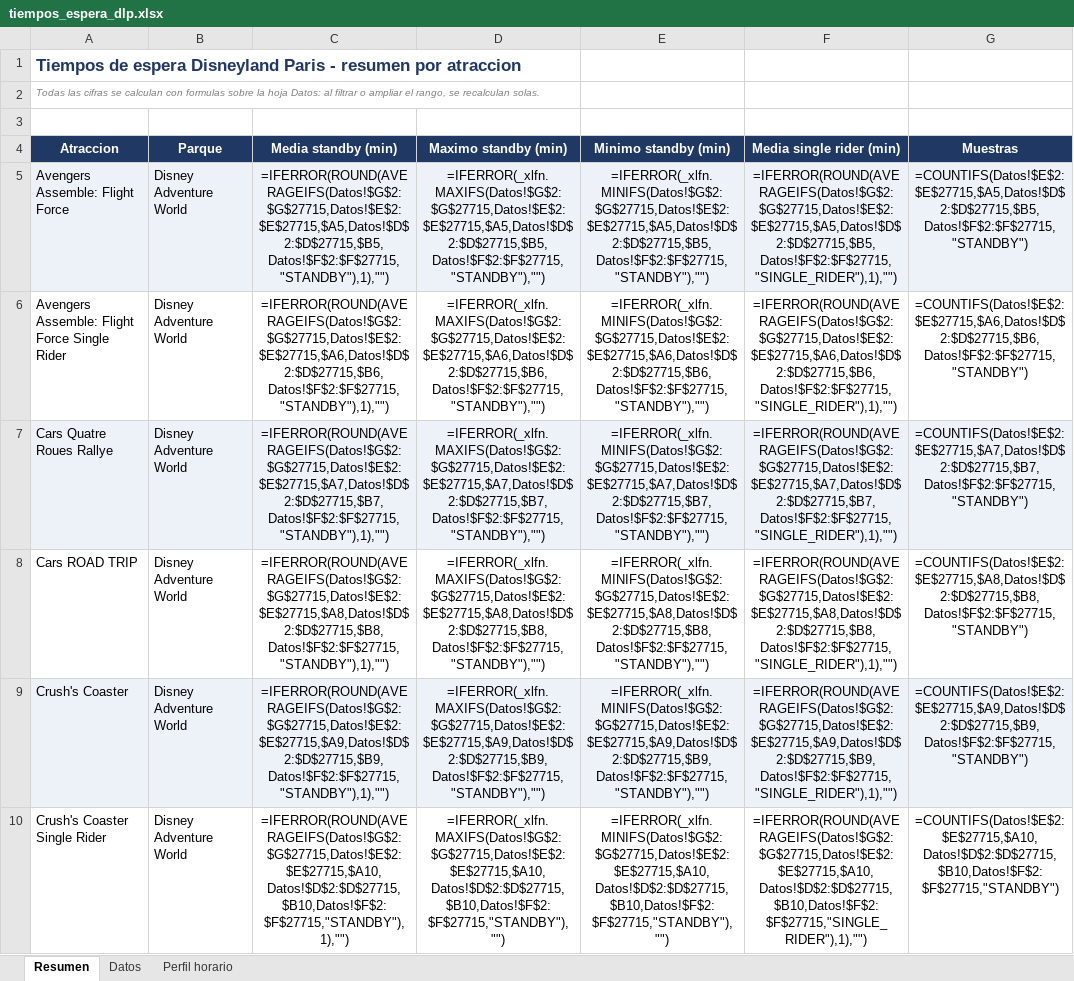
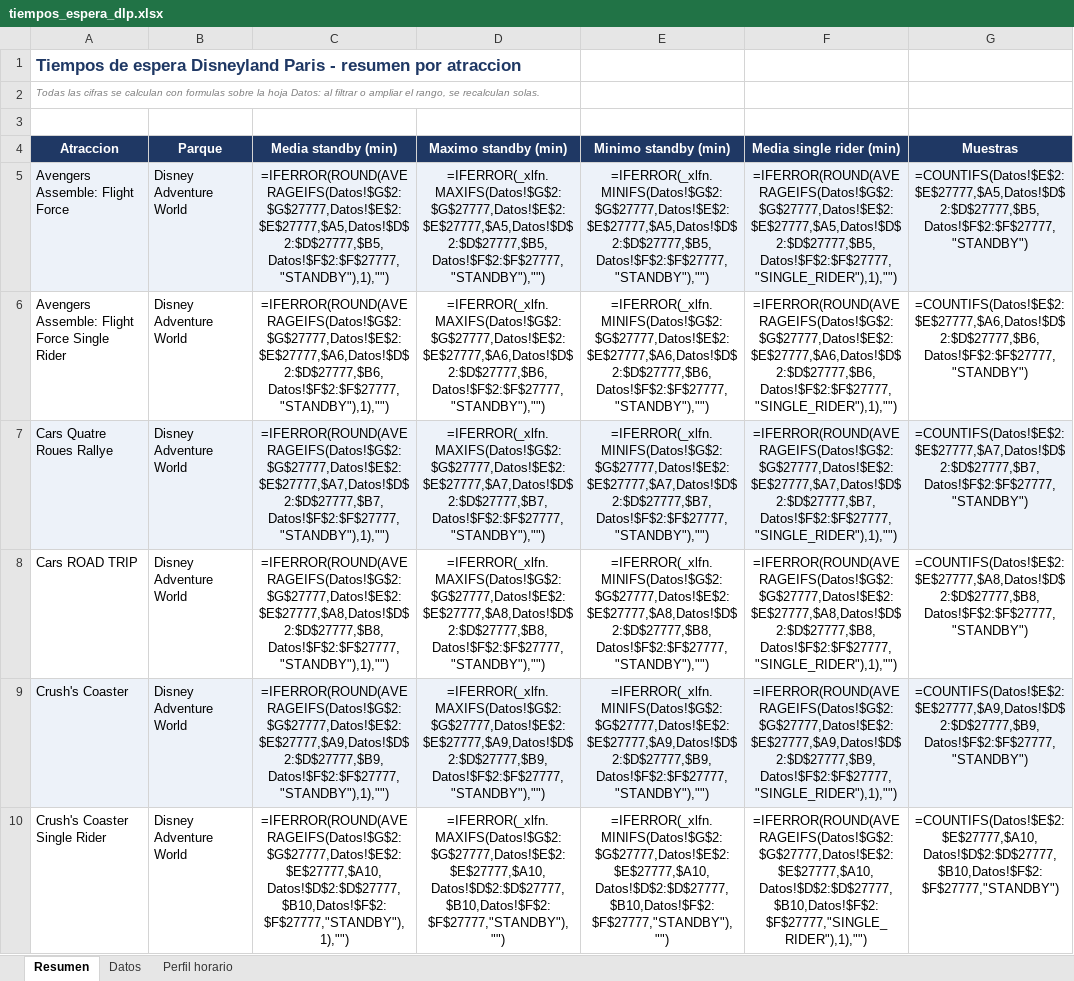
Before and after one commit to artsalamanca1-collab/dlp-tiempos-espera, an Excel workbook: tiempos_espera_dlp.xlsx, sheet Resumen, drawn as a sheet; only a part is shown; values as stored, in another font and other column widths than the file's, no borders; formulas without a stored value are shown as written; the diff covers the shown part only; the diff names each change by its address in the sheet, - before the commit and + after, or states it on an @@ line.

Commit message:
datos: 2026-08-05 21:46 UTC

```diff
--- a/tiempos_espera_dlp.xlsx (sheet Resumen)
+++ b/tiempos_espera_dlp.xlsx (sheet Resumen)
-C5 (Media standby (min)): =IFERROR(ROUND(AVERAGEIFS(Datos!$G$2:$G$27715,Datos!$E$2:$E$27715,$A5,Datos!$D$2:$D$27715,$B5,Datos!$F$2:$F$27715,"STANDBY"),1),"")
+C5 (Media standby (min)): =IFERROR(ROUND(AVERAGEIFS(Datos!$G$2:$G$27777,Datos!$E$2:$E$27777,$A5,Datos!$D$2:$D$27777,$B5,Datos!$F$2:$F$27777,"STANDBY"),1),"")
-D5 (Maximo standby (min)): =IFERROR(_xlfn.MAXIFS(Datos!$G$2:$G$27715,Datos!$E$2:$E$27715,$A5,Datos!$D$2:$D$27715,$B5,Datos!$F$2:$F$27715,"STANDBY"),"")
+D5 (Maximo standby (min)): =IFERROR(_xlfn.MAXIFS(Datos!$G$2:$G$27777,Datos!$E$2:$E$27777,$A5,Datos!$D$2:$D$27777,$B5,Datos!$F$2:$F$27777,"STANDBY"),"")
-E5 (Minimo standby (min)): =IFERROR(_xlfn.MINIFS(Datos!$G$2:$G$27715,Datos!$E$2:$E$27715,$A5,Datos!$D$2:$D$27715,$B5,Datos!$F$2:$F$27715,"STANDBY"),"")
+E5 (Minimo standby (min)): =IFERROR(_xlfn.MINIFS(Datos!$G$2:$G$27777,Datos!$E$2:$E$27777,$A5,Datos!$D$2:$D$27777,$B5,Datos!$F$2:$F$27777,"STANDBY"),"")
-F5 (Media single rider (min)): =IFERROR(ROUND(AVERAGEIFS(Datos!$G$2:$G$27715,Datos!$E$2:$E$27715,$A5,Datos!$D$2:$D$27715,$B5,Datos!$F$2:$F$27715,"SINGLE_RIDER"),1),"")
+F5 (Media single rider (min)): =IFERROR(ROUND(AVERAGEIFS(Datos!$G$2:$G$27777,Datos!$E$2:$E$27777,$A5,Datos!$D$2:$D$27777,$B5,Datos!$F$2:$F$27777,"SINGLE_RIDER"),1),"")
-G5 (Muestras): =COUNTIFS(Datos!$E$2:$E$27715,$A5,Datos!$D$2:$D$27715,$B5,Datos!$F$2:$F$27715,"STANDBY")
+G5 (Muestras): =COUNTIFS(Datos!$E$2:$E$27777,$A5,Datos!$D$2:$D$27777,$B5,Datos!$F$2:$F$27777,"STANDBY")
-C6 (Media standby (min)): =IFERROR(ROUND(AVERAGEIFS(Datos!$G$2:$G$27715,Datos!$E$2:$E$27715,$A6,Datos!$D$2:$D$27715,$B6,Datos!$F$2:$F$27715,"STANDBY"),1),"")
+C6 (Media standby (min)): =IFERROR(ROUND(AVERAGEIFS(Datos!$G$2:$G$27777,Datos!$E$2:$E$27777,$A6,Datos!$D$2:$D$27777,$B6,Datos!$F$2:$F$27777,"STANDBY"),1),"")
-D6 (Maximo standby (min)): =IFERROR(_xlfn.MAXIFS(Datos!$G$2:$G$27715,Datos!$E$2:$E$27715,$A6,Datos!$D$2:$D$27715,$B6,Datos!$F$2:$F$27715,"STANDBY"),"")
+D6 (Maximo standby (min)): =IFERROR(_xlfn.MAXIFS(Datos!$G$2:$G$27777,Datos!$E$2:$E$27777,$A6,Datos!$D$2:$D$27777,$B6,Datos!$F$2:$F$27777,"STANDBY"),"")
-E6 (Minimo standby (min)): =IFERROR(_xlfn.MINIFS(Datos!$G$2:$G$27715,Datos!$E$2:$E$27715,$A6,Datos!$D$2:$D$27715,$B6,Datos!$F$2:$F$27715,"STANDBY"),"")
+E6 (Minimo standby (min)): =IFERROR(_xlfn.MINIFS(Datos!$G$2:$G$27777,Datos!$E$2:$E$27777,$A6,Datos!$D$2:$D$27777,$B6,Datos!$F$2:$F$27777,"STANDBY"),"")
-F6 (Media single rider (min)): =IFERROR(ROUND(AVERAGEIFS(Datos!$G$2:$G$27715,Datos!$E$2:$E$27715,$A6,Datos!$D$2:$D$27715,$B6,Datos!$F$2:$F$27715,"SINGLE_RIDER"),1),"")
+F6 (Media single rider (min)): =IFERROR(ROUND(AVERAGEIFS(Datos!$G$2:$G$27777,Datos!$E$2:$E$27777,$A6,Datos!$D$2:$D$27777,$B6,Datos!$F$2:$F$27777,"SINGLE_RIDER"),1),"")
-G6 (Muestras): =COUNTIFS(Datos!$E$2:$E$27715,$A6,Datos!$D$2:$D$27715,$B6,Datos!$F$2:$F$27715,"STANDBY")
+G6 (Muestras): =COUNTIFS(Datos!$E$2:$E$27777,$A6,Datos!$D$2:$D$27777,$B6,Datos!$F$2:$F$27777,"STANDBY")
-C7 (Media standby (min)): =IFERROR(ROUND(AVERAGEIFS(Datos!$G$2:$G$27715,Datos!$E$2:$E$27715,$A7,Datos!$D$2:$D$27715,$B7,Datos!$F$2:$F$27715,"STANDBY"),1),"")
+C7 (Media standby (min)): =IFERROR(ROUND(AVERAGEIFS(Datos!$G$2:$G$27777,Datos!$E$2:$E$27777,$A7,Datos!$D$2:$D$27777,$B7,Datos!$F$2:$F$27777,"STANDBY"),1),"")
-D7 (Maximo standby (min)): =IFERROR(_xlfn.MAXIFS(Datos!$G$2:$G$27715,Datos!$E$2:$E$27715,$A7,Datos!$D$2:$D$27715,$B7,Datos!$F$2:$F$27715,"STANDBY"),"")
+D7 (Maximo standby (min)): =IFERROR(_xlfn.MAXIFS(Datos!$G$2:$G$27777,Datos!$E$2:$E$27777,$A7,Datos!$D$2:$D$27777,$B7,Datos!$F$2:$F$27777,"STANDBY"),"")
-E7 (Minimo standby (min)): =IFERROR(_xlfn.MINIFS(Datos!$G$2:$G$27715,Datos!$E$2:$E$27715,$A7,Datos!$D$2:$D$27715,$B7,Datos!$F$2:$F$27715,"STANDBY"),"")
+E7 (Minimo standby (min)): =IFERROR(_xlfn.MINIFS(Datos!$G$2:$G$27777,Datos!$E$2:$E$27777,$A7,Datos!$D$2:$D$27777,$B7,Datos!$F$2:$F$27777,"STANDBY"),"")
-F7 (Media single rider (min)): =IFERROR(ROUND(AVERAGEIFS(Datos!$G$2:$G$27715,Datos!$E$2:$E$27715,$A7,Datos!$D$2:$D$27715,$B7,Datos!$F$2:$F$27715,"SINGLE_RIDER"),1),"")
+F7 (Media single rider (min)): =IFERROR(ROUND(AVERAGEIFS(Datos!$G$2:$G$27777,Datos!$E$2:$E$27777,$A7,Datos!$D$2:$D$27777,$B7,Datos!$F$2:$F$27777,"SINGLE_RIDER"),1),"")
-G7 (Muestras): =COUNTIFS(Datos!$E$2:$E$27715,$A7,Datos!$D$2:$D$27715,$B7,Datos!$F$2:$F$27715,"STANDBY")
+G7 (Muestras): =COUNTIFS(Datos!$E$2:$E$27777,$A7,Datos!$D$2:$D$27777,$B7,Datos!$F$2:$F$27777,"STANDBY")
-C8 (Media standby (min)): =IFERROR(ROUND(AVERAGEIFS(Datos!$G$2:$G$27715,Datos!$E$2:$E$27715,$A8,Datos!$D$2:$D$27715,$B8,Datos!$F$2:$F$27715,"STANDBY"),1),"")
+C8 (Media standby (min)): =IFERROR(ROUND(AVERAGEIFS(Datos!$G$2:$G$27777,Datos!$E$2:$E$27777,$A8,Datos!$D$2:$D$27777,$B8,Datos!$F$2:$F$27777,"STANDBY"),1),"")
-D8 (Maximo standby (min)): =IFERROR(_xlfn.MAXIFS(Datos!$G$2:$G$27715,Datos!$E$2:$E$27715,$A8,Datos!$D$2:$D$27715,$B8,Datos!$F$2:$F$27715,"STANDBY"),"")
+D8 (Maximo standby (min)): =IFERROR(_xlfn.MAXIFS(Datos!$G$2:$G$27777,Datos!$E$2:$E$27777,$A8,Datos!$D$2:$D$27777,$B8,Datos!$F$2:$F$27777,"STANDBY"),"")
-E8 (Minimo standby (min)): =IFERROR(_xlfn.MINIFS(Datos!$G$2:$G$27715,Datos!$E$2:$E$27715,$A8,Datos!$D$2:$D$27715,$B8,Datos!$F$2:$F$27715,"STANDBY"),"")
+E8 (Minimo standby (min)): =IFERROR(_xlfn.MINIFS(Datos!$G$2:$G$27777,Datos!$E$2:$E$27777,$A8,Datos!$D$2:$D$27777,$B8,Datos!$F$2:$F$27777,"STANDBY"),"")
-F8 (Media single rider (min)): =IFERROR(ROUND(AVERAGEIFS(Datos!$G$2:$G$27715,Datos!$E$2:$E$27715,$A8,Datos!$D$2:$D$27715,$B8,Datos!$F$2:$F$27715,"SINGLE_RIDER"),1),"")
+F8 (Media single rider (min)): =IFERROR(ROUND(AVERAGEIFS(Datos!$G$2:$G$27777,Datos!$E$2:$E$27777,$A8,Datos!$D$2:$D$27777,$B8,Datos!$F$2:$F$27777,"SINGLE_RIDER"),1),"")
-G8 (Muestras): =COUNTIFS(Datos!$E$2:$E$27715,$A8,Datos!$D$2:$D$27715,$B8,Datos!$F$2:$F$27715,"STANDBY")
+G8 (Muestras): =COUNTIFS(Datos!$E$2:$E$27777,$A8,Datos!$D$2:$D$27777,$B8,Datos!$F$2:$F$27777,"STANDBY")
-C9 (Media standby (min)): =IFERROR(ROUND(AVERAGEIFS(Datos!$G$2:$G$27715,Datos!$E$2:$E$27715,$A9,Datos!$D$2:$D$27715,$B9,Datos!$F$2:$F$27715,"STANDBY"),1),"")
+C9 (Media standby (min)): =IFERROR(ROUND(AVERAGEIFS(Datos!$G$2:$G$27777,Datos!$E$2:$E$27777,$A9,Datos!$D$2:$D$27777,$B9,Datos!$F$2:$F$27777,"STANDBY"),1),"")
-D9 (Maximo standby (min)): =IFERROR(_xlfn.MAXIFS(Datos!$G$2:$G$27715,Datos!$E$2:$E$27715,$A9,Datos!$D$2:$D$27715,$B9,Datos!$F$2:$F$27715,"STANDBY"),"")
+D9 (Maximo standby (min)): =IFERROR(_xlfn.MAXIFS(Datos!$G$2:$G$27777,Datos!$E$2:$E$27777,$A9,Datos!$D$2:$D$27777,$B9,Datos!$F$2:$F$27777,"STANDBY"),"")
-E9 (Minimo standby (min)): =IFERROR(_xlfn.MINIFS(Datos!$G$2:$G$27715,Datos!$E$2:$E$27715,$A9,Datos!$D$2:$D$27715,$B9,Datos!$F$2:$F$27715,"STANDBY"),"")
+E9 (Minimo standby (min)): =IFERROR(_xlfn.MINIFS(Datos!$G$2:$G$27777,Datos!$E$2:$E$27777,$A9,Datos!$D$2:$D$27777,$B9,Datos!$F$2:$F$27777,"STANDBY"),"")
-F9 (Media single rider (min)): =IFERROR(ROUND(AVERAGEIFS(Datos!$G$2:$G$27715,Datos!$E$2:$E$27715,$A9,Datos!$D$2:$D$27715,$B9,Datos!$F$2:$F$27715,"SINGLE_RIDER"),1),"")
+F9 (Media single rider (min)): =IFERROR(ROUND(AVERAGEIFS(Datos!$G$2:$G$27777,Datos!$E$2:$E$27777,$A9,Datos!$D$2:$D$27777,$B9,Datos!$F$2:$F$27777,"SINGLE_RIDER"),1),"")
-G9 (Muestras): =COUNTIFS(Datos!$E$2:$E$27715,$A9,Datos!$D$2:$D$27715,$B9,Datos!$F$2:$F$27715,"STANDBY")
+G9 (Muestras): =COUNTIFS(Datos!$E$2:$E$27777,$A9,Datos!$D$2:$D$27777,$B9,Datos!$F$2:$F$27777,"STANDBY")
-C10 (Media standby (min)): =IFERROR(ROUND(AVERAGEIFS(Datos!$G$2:$G$27715,Datos!$E$2:$E$27715,$A10,Datos!$D$2:$D$27715,$B10,Datos!$F$2:$F$27715,"STANDBY"),1),"")
+C10 (Media standby (min)): =IFERROR(ROUND(AVERAGEIFS(Datos!$G$2:$G$27777,Datos!$E$2:$E$27777,$A10,Datos!$D$2:$D$27777,$B10,Datos!$F$2:$F$27777,"STANDBY"),1),"")
-D10 (Maximo standby (min)): =IFERROR(_xlfn.MAXIFS(Datos!$G$2:$G$27715,Datos!$E$2:$E$27715,$A10,Datos!$D$2:$D$27715,$B10,Datos!$F$2:$F$27715,"STANDBY"),"")
+D10 (Maximo standby (min)): =IFERROR(_xlfn.MAXIFS(Datos!$G$2:$G$27777,Datos!$E$2:$E$27777,$A10,Datos!$D$2:$D$27777,$B10,Datos!$F$2:$F$27777,"STANDBY"),"")
-E10 (Minimo standby (min)): =IFERROR(_xlfn.MINIFS(Datos!$G$2:$G$27715,Datos!$E$2:$E$27715,$A10,Datos!$D$2:$D$27715,$B10,Datos!$F$2:$F$27715,"STANDBY"),"")
+E10 (Minimo standby (min)): =IFERROR(_xlfn.MINIFS(Datos!$G$2:$G$27777,Datos!$E$2:$E$27777,$A10,Datos!$D$2:$D$27777,$B10,Datos!$F$2:$F$27777,"STANDBY"),"")
-F10 (Media single rider (min)): =IFERROR(ROUND(AVERAGEIFS(Datos!$G$2:$G$27715,Datos!$E$2:$E$27715,$A10,Datos!$D$2:$D$27715,$B10,Datos!$F$2:$F$27715,"SINGLE_RIDER"),1),"")
+F10 (Media single rider (min)): =IFERROR(ROUND(AVERAGEIFS(Datos!$G$2:$G$27777,Datos!$E$2:$E$27777,$A10,Datos!$D$2:$D$27777,$B10,Datos!$F$2:$F$27777,"SINGLE_RIDER"),1),"")
-G10 (Muestras): =COUNTIFS(Datos!$E$2:$E$27715,$A10,Datos!$D$2:$D$27715,$B10,Datos!$F$2:$F$27715,"STANDBY")
+G10 (Muestras): =COUNTIFS(Datos!$E$2:$E$27777,$A10,Datos!$D$2:$D$27777,$B10,Datos!$F$2:$F$27777,"STANDBY")
```
Also changed, not shown: 275 edited cells elsewhere in this sheet, sheet Perfil horario, sheet Datos, 1 other file.
